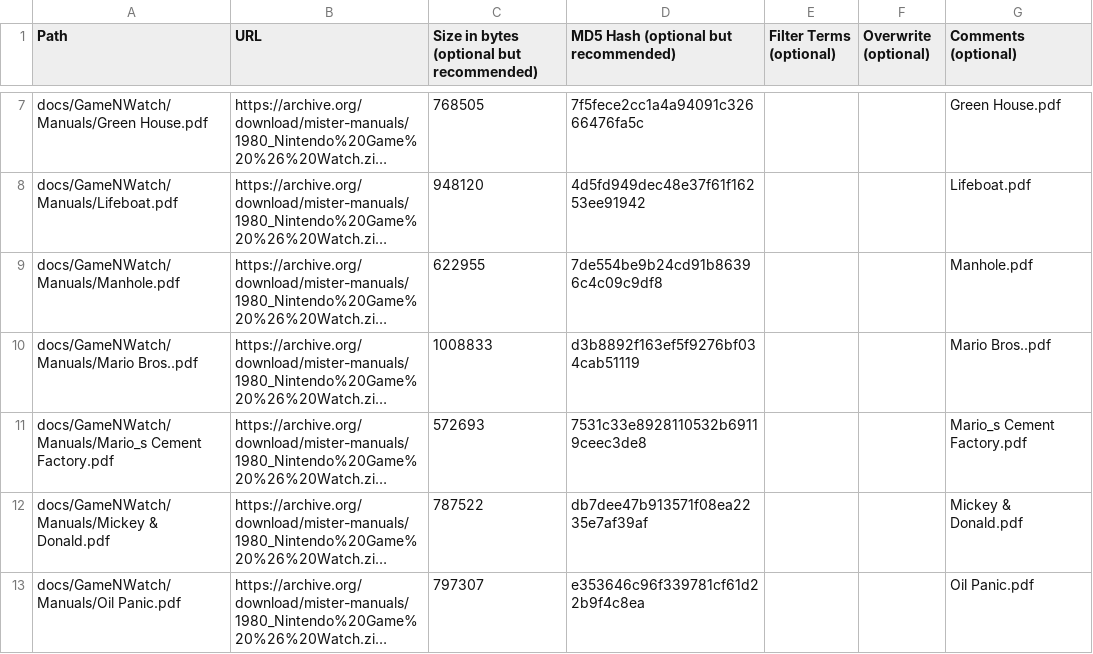
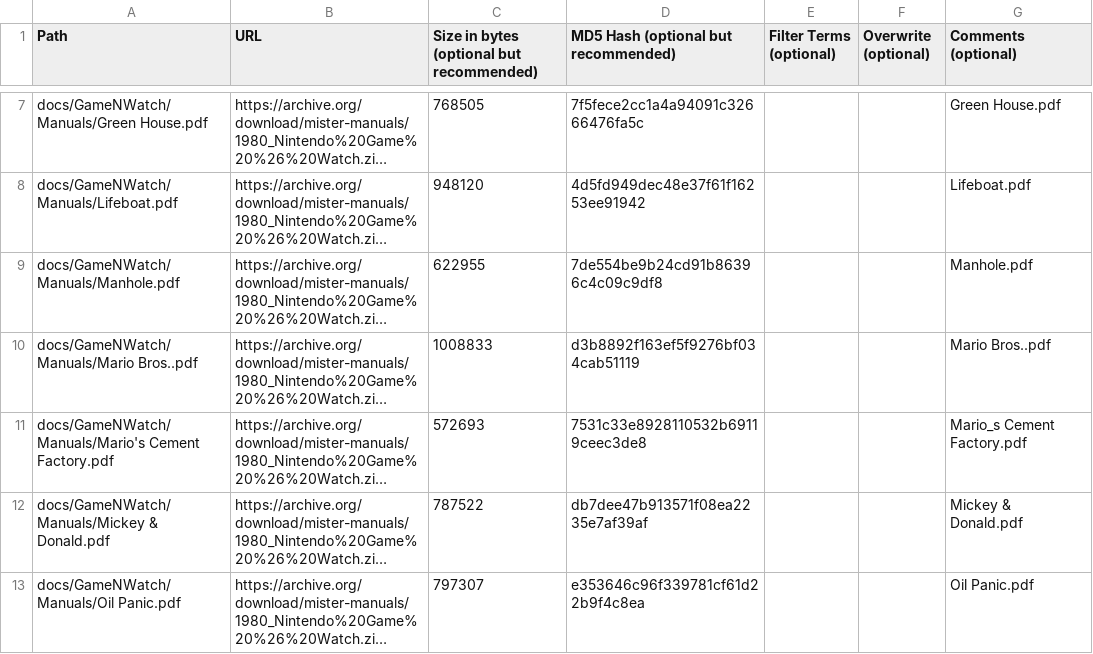
Before and after one commit to ajgowans/manualsdb-gameandwatch, a CSV file: external_files.csv, drawn as a sheet; only a part is shown, gaps mark what is left out; long unchanged cells end in …; the diff names each change by its address in the sheet, - before the commit and + after, or states it on an @@ line.

Commit message:
Update external_files.csv

```diff
--- a/external_files.csv
+++ b/external_files.csv
-A11 (Path): docs/GameNWatch/Manuals/Mario_s Cement Factory.pdf
+A11 (Path): docs/GameNWatch/Manuals/Mario's Cement Factory.pdf
```
